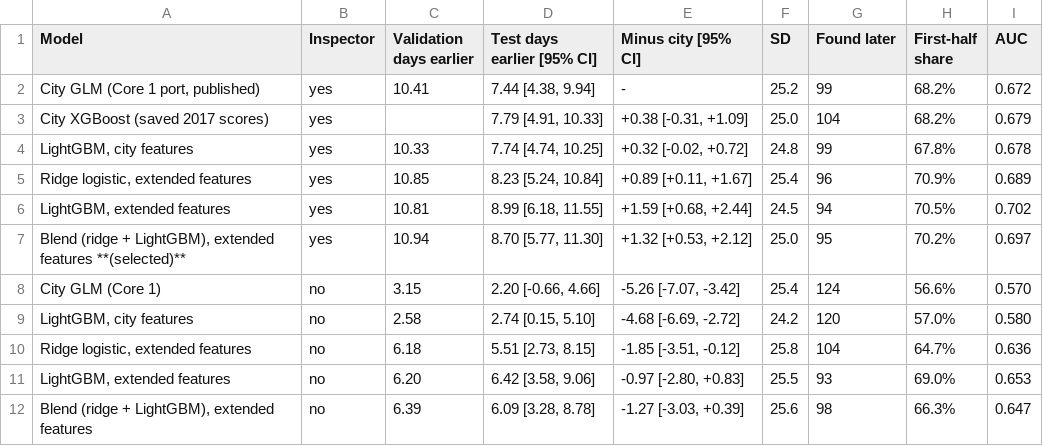
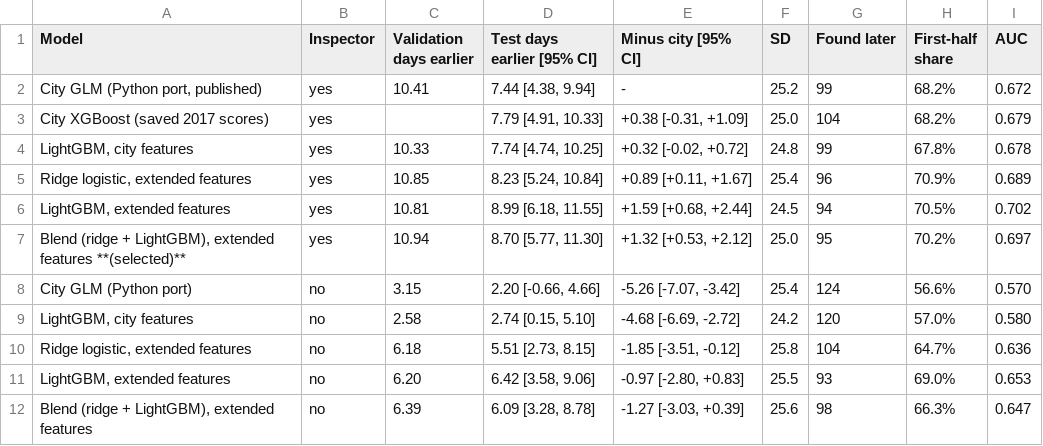
Before and after one commit to chensirui3/chicago-inspection, a CSV file: reports/tables/core2_results.csv, drawn as a sheet.

```diff
--- a/reports/tables/core2_results.csv
+++ b/reports/tables/core2_results.csv
@@ -1,3 +1,3 @@
 Model,Inspector,Validation days earlier,Test days earlier [95% CI],Minus city [95% CI],SD,Found later,First-half share,AUC
-"City GLM (Core 1 port, published)",yes,10.41,"7.44 [4.38, 9.94]",-,25.2,99,68.2%,0.672
+"City GLM (Python port, published)",yes,10.41,"7.44 [4.38, 9.94]",-,25.2,99,68.2%,0.672
 City XGBoost (saved 2017 scores),yes,,"7.79 [4.91, 10.33]","+0.38 [-0.31, +1.09]",25.0,104,68.2%,0.679
@@ -7,3 +7,3 @@ City XGBoost (saved 2017 scores),yes,,"7.79 [4.91, 10.33]","+0.38 [-0.31, +1.09]
 "Blend (ridge + LightGBM), extended features **(selected)**",yes,10.94,"8.70 [5.77, 11.30]","+1.32 [+0.53, +2.12]",25.0,95,70.2%,0.697
-City GLM (Core 1),no,3.15,"2.20 [-0.66, 4.66]","-5.26 [-7.07, -3.42]",25.4,124,56.6%,0.570
+City GLM (Python port),no,3.15,"2.20 [-0.66, 4.66]","-5.26 [-7.07, -3.42]",25.4,124,56.6%,0.570
 "LightGBM, city features",no,2.58,"2.74 [0.15, 5.10]","-4.68 [-6.69, -2.72]",24.2,120,57.0%,0.580
```
Also changed, not shown: 15 other files.
